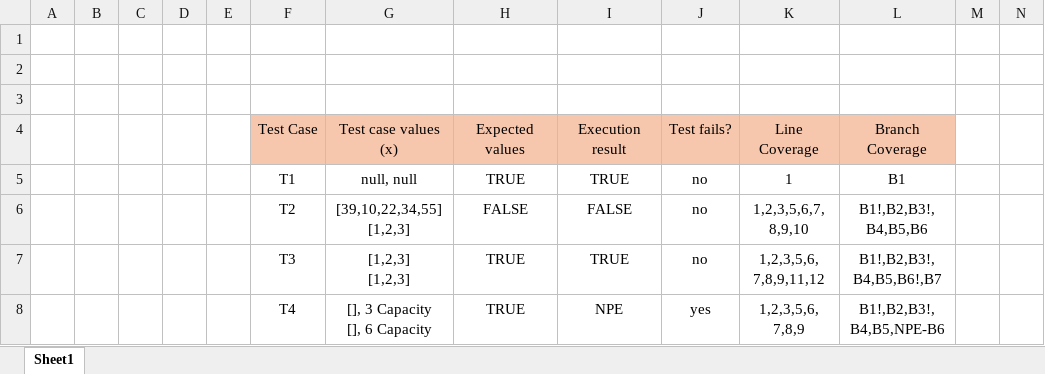
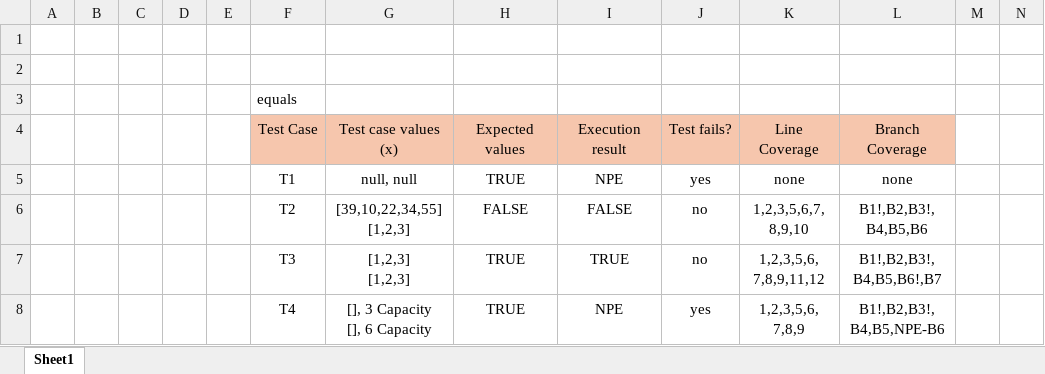
Before and after one commit to FredericoPrazeres/VVS1, an Excel workbook: tables.xlsx, sheet Sheet1, drawn as a sheet; only a part is shown; values as stored, in another font and other column widths than the file's, no borders; removed rows and columns are numbered as before the commit, all else as after; rows hold the shown columns only; the diff covers the shown part only; the diff names each change by its address in the sheet, - before the commit and + after, or states it on an @@ line.

```diff
--- a/tables.xlsx (sheet Sheet1)
+++ b/tables.xlsx (sheet Sheet1)
-F3: (empty)
+F3: equals
-row 5:  |  |  |  |  | T1 | null, null | TRUE | TRUE | no | 1 | B1
+row 5:  |  |  |  |  | T1 | null, null | TRUE | NPE | yes | none | none
```
Also changed, not shown: 53 added rows, 1 moved row and 12 edited cells elsewhere in this sheet, 1 other file.
